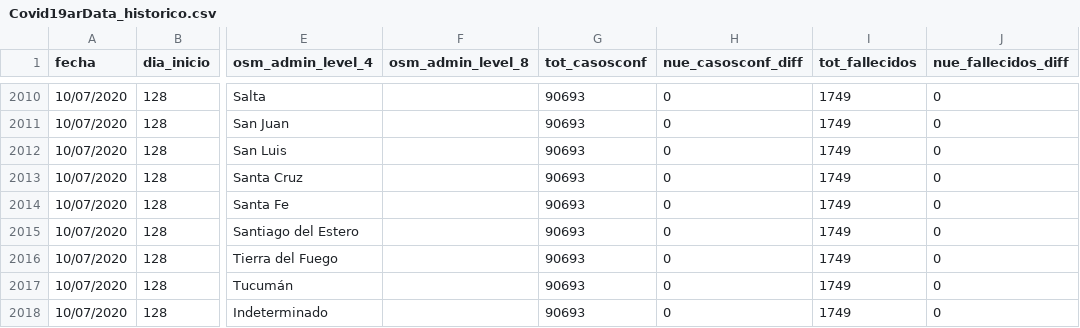
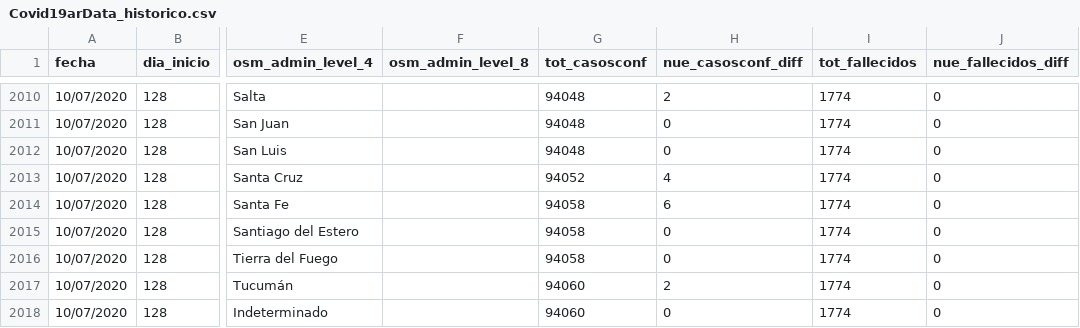
Before and after one commit to sergiovillordo/covid19_spread, a CSV file: data/argentina/Covid19arData_historico.csv, drawn as a sheet; only a part is shown, gaps mark what is left out; the diff covers the shown part only; the diff names each change by its address in the sheet, - before the commit and + after, or states it on an @@ line.

```diff
--- a/data/argentina/Covid19arData_historico.csv
+++ b/data/argentina/Covid19arData_historico.csv
-G2010:G2012 (tot_casosconf): 90693
+G2010:G2012 (tot_casosconf): 94048
-H2010 (nue_casosconf_diff): 0
+H2010 (nue_casosconf_diff): 2
-I2010:I2018 (tot_fallecidos): 1749
+I2010:I2018 (tot_fallecidos): 1774
-G2013 (tot_casosconf): 90693
+G2013 (tot_casosconf): 94052
-H2013 (nue_casosconf_diff): 0
+H2013 (nue_casosconf_diff): 4
-G2014:G2016 (tot_casosconf): 90693
+G2014:G2016 (tot_casosconf): 94058
-H2014 (nue_casosconf_diff): 0
+H2014 (nue_casosconf_diff): 6
-G2017:G2018 (tot_casosconf): 90693
+G2017:G2018 (tot_casosconf): 94060
-H2017 (nue_casosconf_diff): 0
+H2017 (nue_casosconf_diff): 2
```
Also changed, not shown: 48 edited cells elsewhere in this file, 1 other file.
